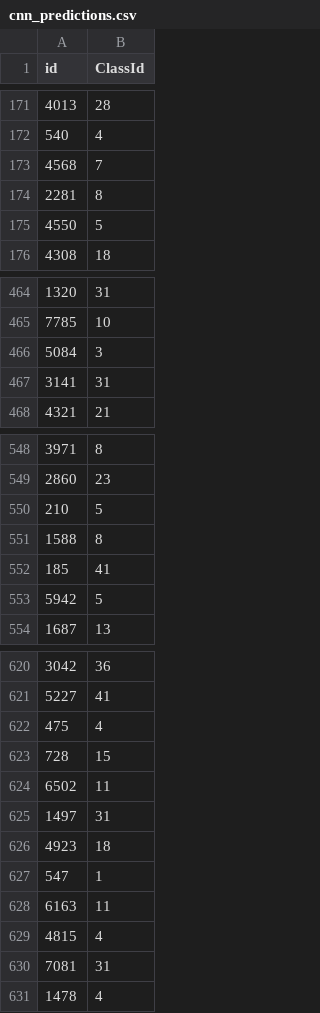
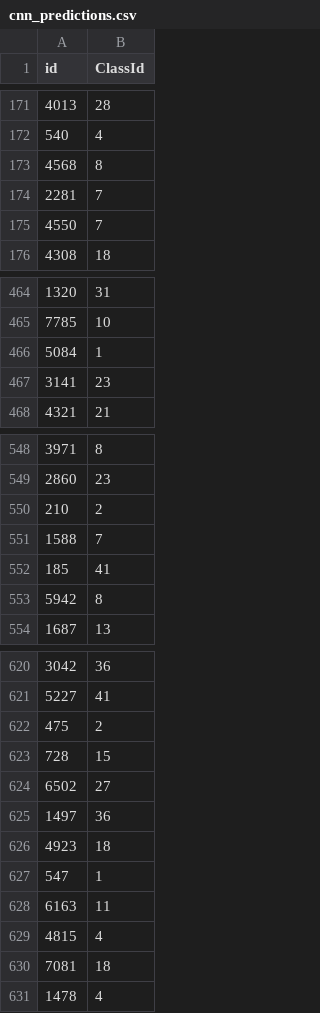
Before and after one commit to jamiecmarks/ml-ass2, a CSV file: cnn_predictions.csv, drawn as a sheet; only a part is shown, gaps mark what is left out; the diff covers the shown part only.

```diff
--- a/cnn_predictions.csv
+++ b/cnn_predictions.csv
@@ -172,5 +172,5 @@ id,ClassId
 540,4
-4568,7
-2281,8
-4550,5
+4568,8
+2281,7
+4550,7
 4308,18
@@ -465,4 +465,4 @@ id,ClassId
 7785,10
-5084,3
-3141,31
+5084,1
+3141,23
 4321,21
@@ -549,6 +549,6 @@ id,ClassId
 2860,23
-210,5
-1588,8
+210,2
+1588,7
 185,41
-5942,5
+5942,8
 1687,13
@@ -621,6 +621,6 @@ id,ClassId
 5227,41
-475,4
+475,2
 728,15
-6502,11
-1497,31
+6502,27
+1497,36
 4923,18
@@ -629,3 +629,3 @@ id,ClassId
 4815,4
-7081,31
+7081,18
 1478,4
```
Also changed, not shown: 124 edited cells elsewhere in this file, 1 other file.
